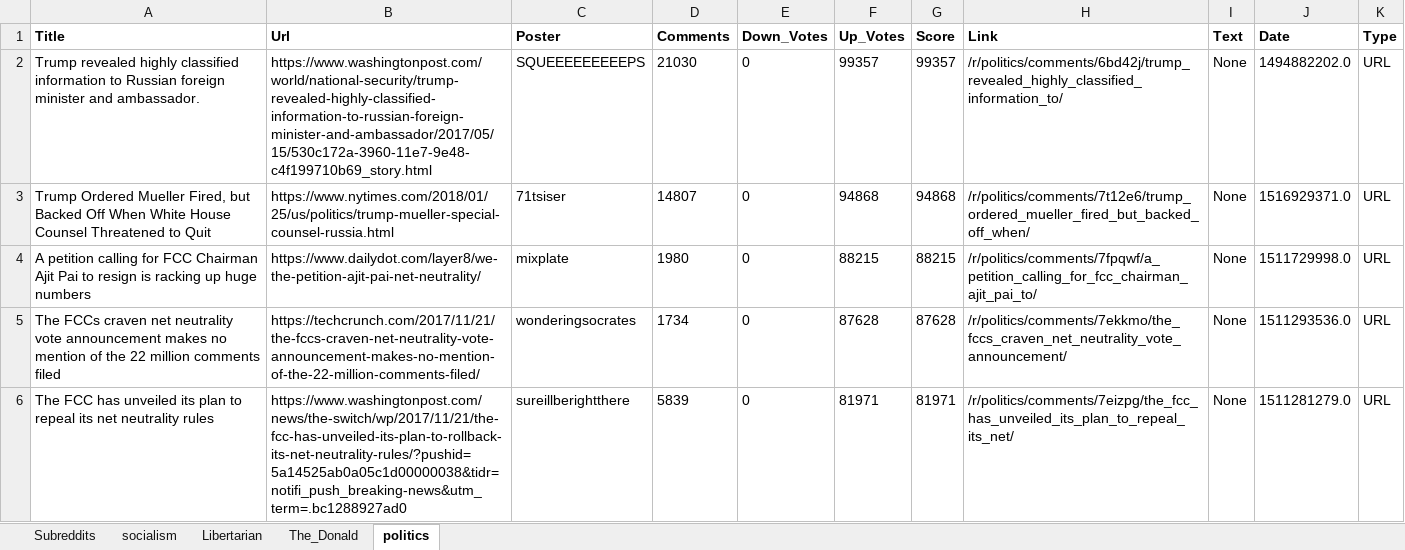
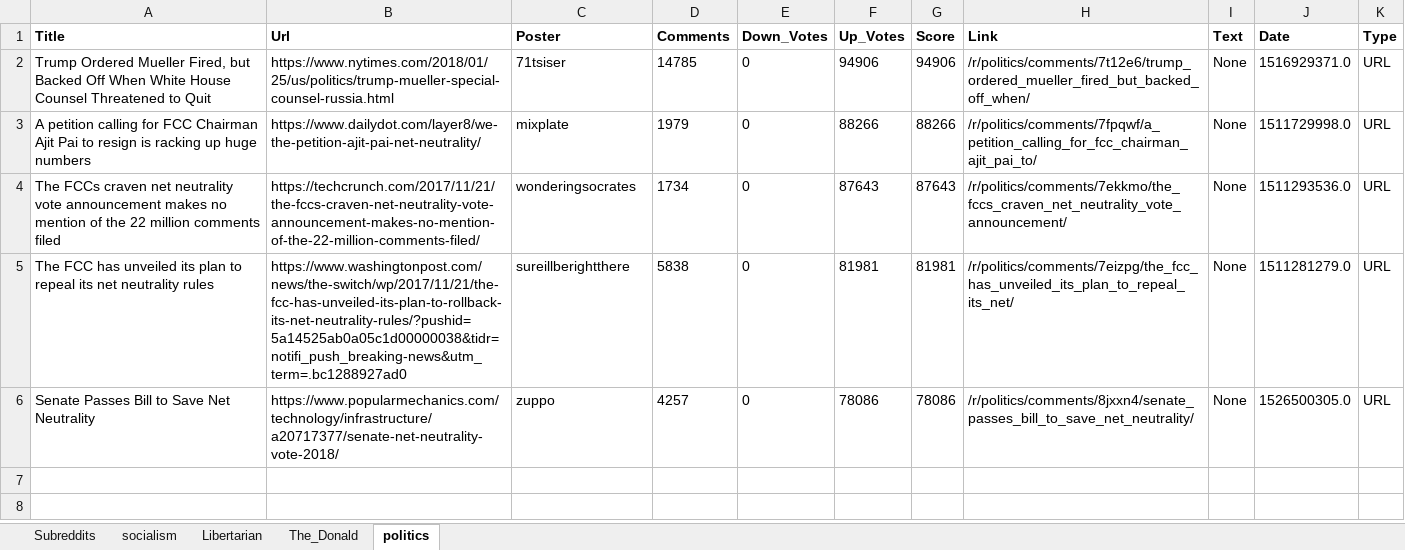
Before and after one commit to Topazoo/Issue_Saliency_Analysis_Bot, an Excel workbook: output/subreddit_results.xlsx, sheet politics, drawn as a sheet; values as stored, in another font and other column widths than the file's, no borders; removed rows and columns are numbered as before the commit, all else as after; the diff names each change by its address in the sheet, - before the commit and + after, or states it on an @@ line.

```diff
--- a/output/subreddit_results.xlsx (sheet politics)
+++ b/output/subreddit_results.xlsx (sheet politics)
-row 2: Trump revealed highly classified information to Russian foreign minister and ambassador. | https://www.washingtonpost.com/world/national-security/trump-revealed-highly-classified-information-to-russian-foreign-minister-and-ambassador/2017/05/15/530c172a-3960-11e7-9e48-c4f199710b69_story.html | SQUEEEEEEEEEPS | 21030 | 0 | 99357 | 99357 | /r/politics/comments/6bd42j/trump_revealed_highly_classified_information_to/ | None | 1494882202.0 | URL
-D2 (Comments): 14807
+D2 (Comments): 14785
-F2 (Up_Votes): 94868
+F2 (Up_Votes): 94906
-G2 (Score): 94868
+G2 (Score): 94906
-D3 (Comments): 1980
+D3 (Comments): 1979
-F3 (Up_Votes): 88215
+F3 (Up_Votes): 88266
-G3 (Score): 88215
+G3 (Score): 88266
-F4 (Up_Votes): 87628
+F4 (Up_Votes): 87643
-G4 (Score): 87628
+G4 (Score): 87643
-D5 (Comments): 5839
+D5 (Comments): 5838
-F5 (Up_Votes): 81971
+F5 (Up_Votes): 81981
-G5 (Score): 81971
+G5 (Score): 81981
+row 6: Senate Passes Bill to Save Net Neutrality | https://www.popularmechanics.com/technology/infrastructure/a20717377/senate-net-neutrality-vote-2018/ | zuppo | 4257 | 0 | 78086 | 78086 | /r/politics/comments/8jxxn4/senate_passes_bill_to_save_net_neutrality/ | None | 1526500305.0 | URL
```
Also changed, not shown: sheet Subreddits, sheet Libertarian, sheet socialism, sheet The_Donald, output/user_results.xlsx, 6 other files.
